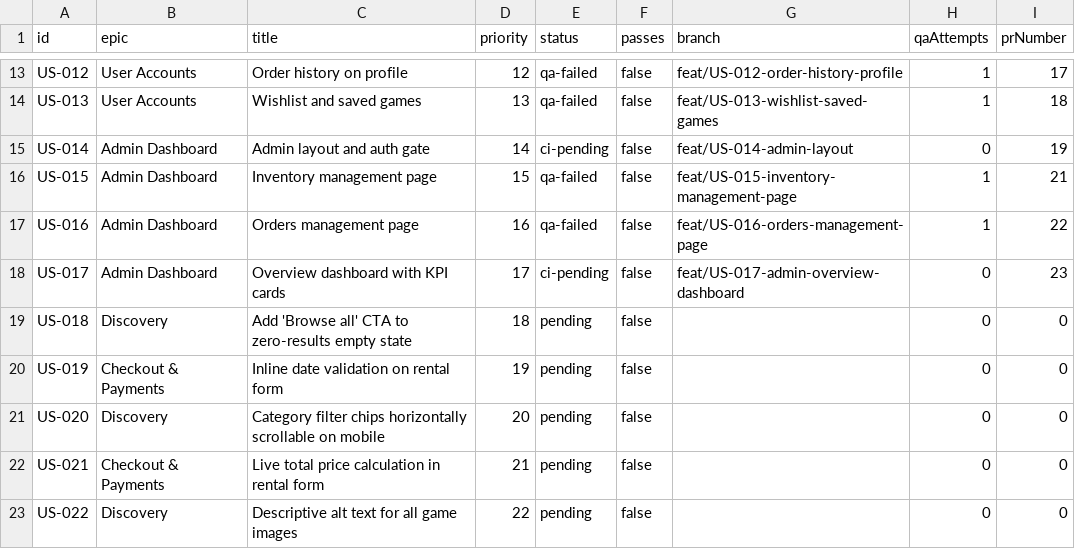
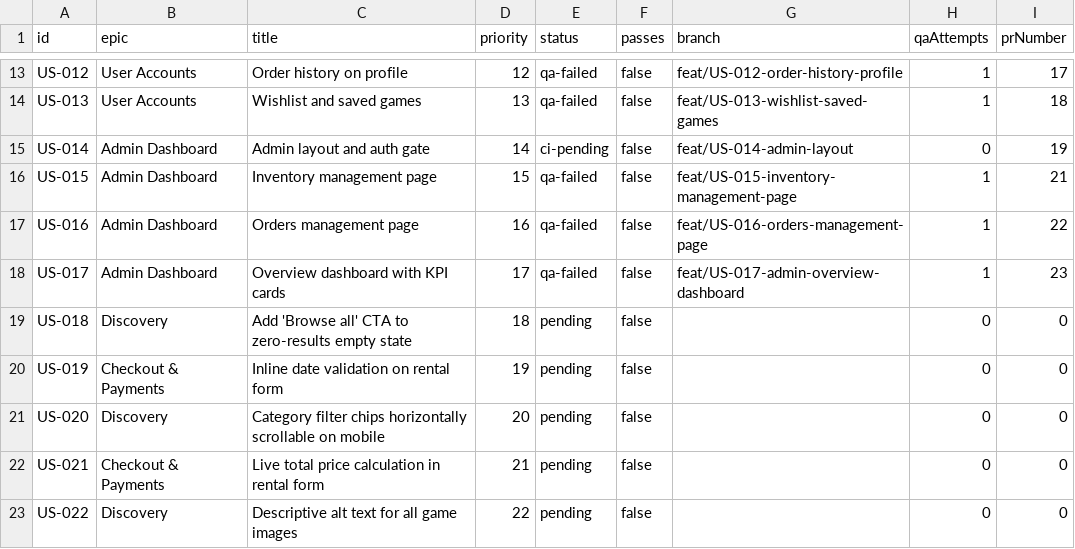
Before and after one commit to baburam1985/RentAGame, a CSV file: scripts/ralph/prd.csv, drawn as a sheet; only a part is shown, gaps mark what is left out.

Commit message:
chore: [US-017] qa-failed (attempt 1) — Check 4 trivial assertion

```diff
--- a/scripts/ralph/prd.csv
+++ b/scripts/ralph/prd.csv
@@ -17,3 +17,3 @@ US-015,Admin Dashboard,"Inventory management page",15,qa-failed,false,feat/US-01
 US-016,Admin Dashboard,"Orders management page",16,qa-failed,false,feat/US-016-orders-management-page,1,22
-US-017,Admin Dashboard,"Overview dashboard with KPI cards",17,ci-pending,false,feat/US-017-admin-overview-dashboard,0,23
+US-017,Admin Dashboard,"Overview dashboard with KPI cards",17,qa-failed,false,feat/US-017-admin-overview-dashboard,1,23
 US-018,Discovery,"Add 'Browse all' CTA to zero-results empty state",18,pending,false,,0,0
```
Also changed, not shown: 2 other files.
